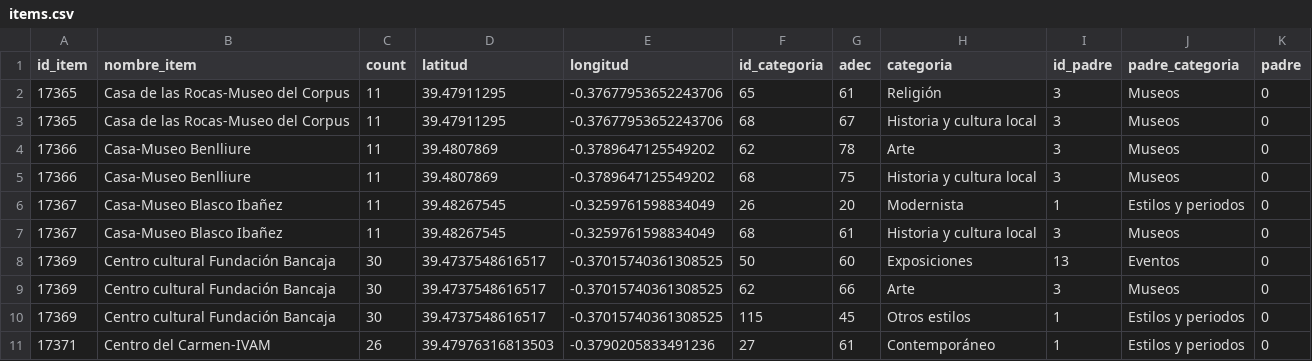
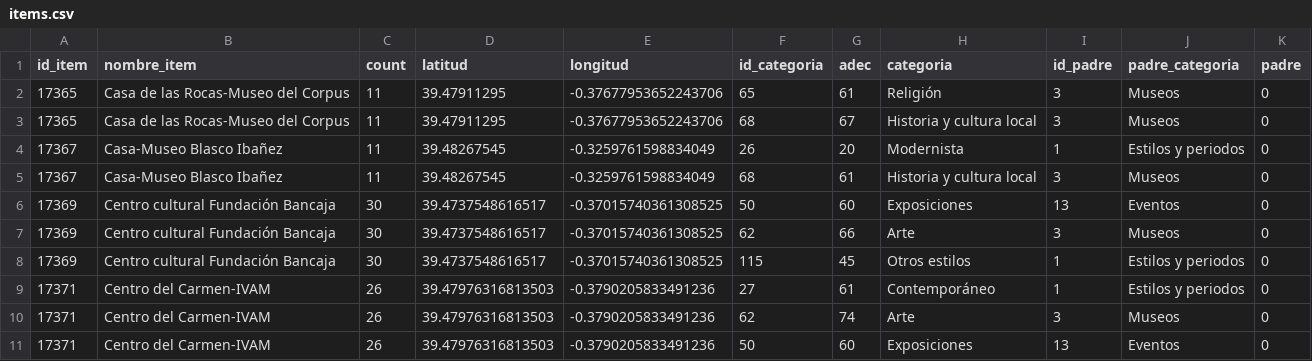
Before and after one commit to adrianachustvendrell/recommendation-systems, a CSV file: data/items.csv, drawn as a sheet; only a part is shown; the shorter side is filled out with more unchanged rows.

```diff
--- a/data/items.csv
+++ b/data/items.csv
@@ -3,4 +3,2 @@ id_item,nombre_item,count,latitud,longitud,id_categoria,adec,categoria,id_padre,
 17365,Casa de las Rocas-Museo del Corpus,11,39.47911295,-0.37677953652243706,68,67,Historia y cultura local,3,Museos,0
-17366,Casa-Museo Benlliure,11,39.4807869,-0.3789647125549202,62,78,Arte,3,Museos,0
-17366,Casa-Museo Benlliure,11,39.4807869,-0.3789647125549202,68,75,Historia y cultura local,3,Museos,0
 17367,Casa-Museo Blasco Ibañez,11,39.48267545,-0.3259761598834049,26,20,Modernista,1,Estilos y periodos,0
```
Also changed, not shown: data/puntuaciones_usuario_base.csv, data/puntuaciones_usuario_test.csv.
